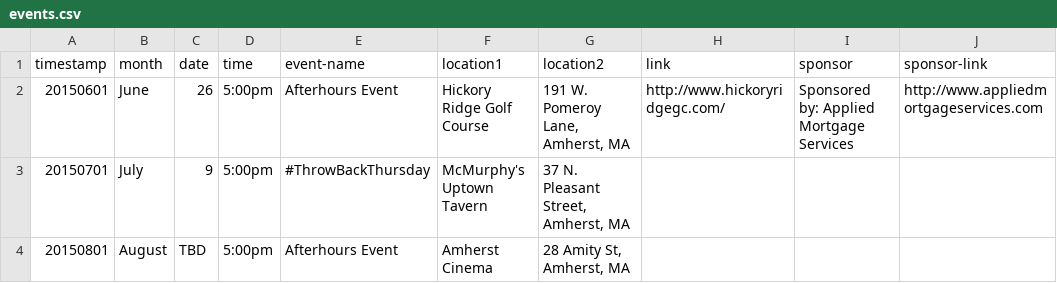
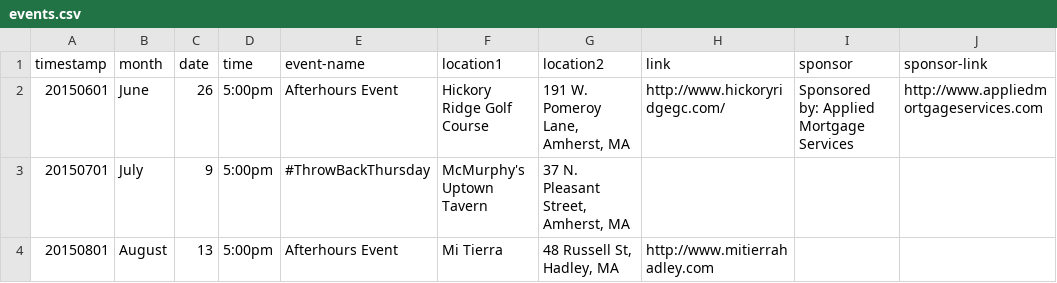
Before and after one commit to clearbold/ayp, a CSV file: _data/events.csv, drawn as a sheet.

Commit message:
Update events.csv

```diff
--- a/_data/events.csv
+++ b/_data/events.csv
@@ -3,2 +3,2 @@
 "20150701","July","9","5:00pm","#ThrowBackThursday","McMurphy's Uptown Tavern","37 N. Pleasant Street, Amherst, MA","","",""
-"20150801","August","TBD","5:00pm","Afterhours Event","Amherst Cinema","28 Amity St, Amherst, MA","","",""
+"20150801","August","13","5:00pm","Afterhours Event","Mi Tierra","48 Russell St, Hadley, MA","http://www.mitierrahadley.com","",""
```
